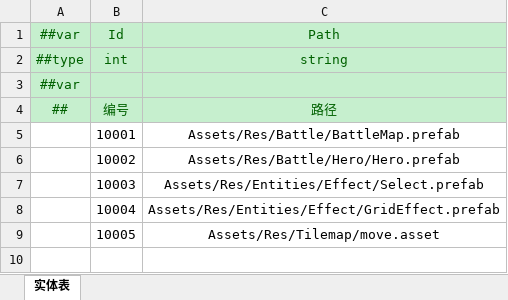
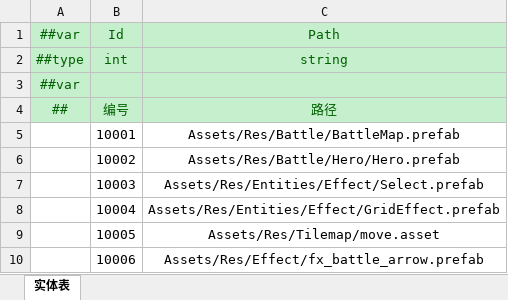
Before and after one commit to cnImpulse/HEDAO, an Excel workbook: 新导表工具/DataTables/Datas/资源表.xlsx, sheet 实体表, drawn as a sheet; values as stored, in another font and other column widths than the file's, no borders; the diff names each change by its address in the sheet, - before the commit and + after, or states it on an @@ line.

```diff
--- a/新导表工具/DataTables/Datas/资源表.xlsx (sheet 实体表)
+++ b/新导表工具/DataTables/Datas/资源表.xlsx (sheet 实体表)
+row 10:  | 10006 | Assets/Res/Effect/fx_battle_arrow.prefab
```
Also changed, not shown: 18 other files.
